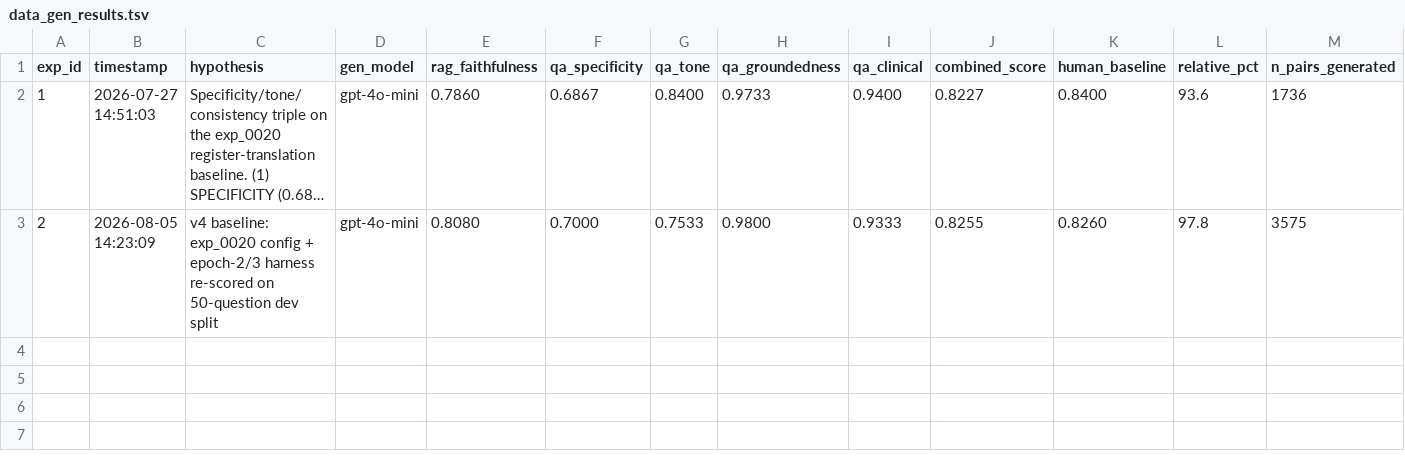
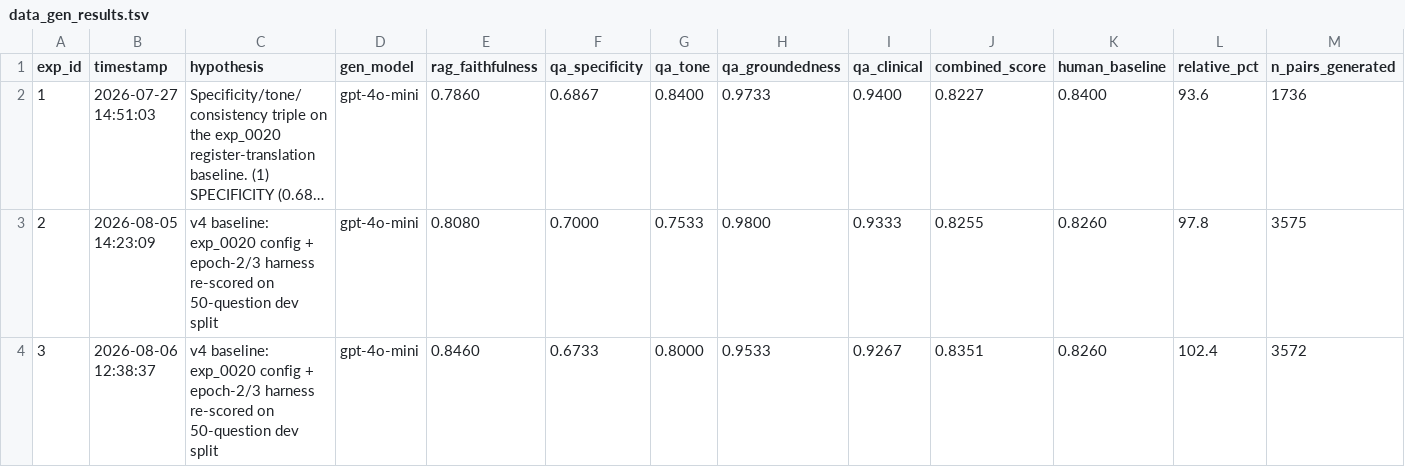
Before and after one commit to anudeepadi/quit-txt-rag-eval, a TSV file: code/autoresearch/data_gen_results.tsv, drawn as a sheet; only a part is shown; long unchanged cells end in …; rows hold the shown columns only; the diff names each change by its address in the sheet, - before the commit and + after, or states it on an @@ line.

Commit message:
evo: exp_0039 Confirmation replicate 1/2 of exp_0037 (the exp_0025 prompt). exp_0037 scored 0.8255 as a single draw against the exp_0027 prompt's 3-draw mean of 0.8197 (sd 0.0016): gap +0.0058, z=3.13, p=0.0018 -- strong, but the gap sits just under the 1-vs-1 MDE of 0.0064 and rests on one draw plus an assumed shared sd. Three draws makes exp_0025's prompt the confirmed epoch-5 leader, or shows the single draw was high. PREDICTED: mean holds within 0.0064 of 0.8255.

```diff
--- a/code/autoresearch/data_gen_results.tsv
+++ b/code/autoresearch/data_gen_results.tsv
+row 4: 3 | 2026-08-06 12:38:37 | v4 baseline: exp_0020 config + epoch-2/3 harness re-scored on 50-question dev split | gpt-4o-mini | 0.8460 | 0.6733 | 0.8000 | 0.9533 | 0.9267 | 0.8351 | 0.8260 | 102.4 | 3572
```
